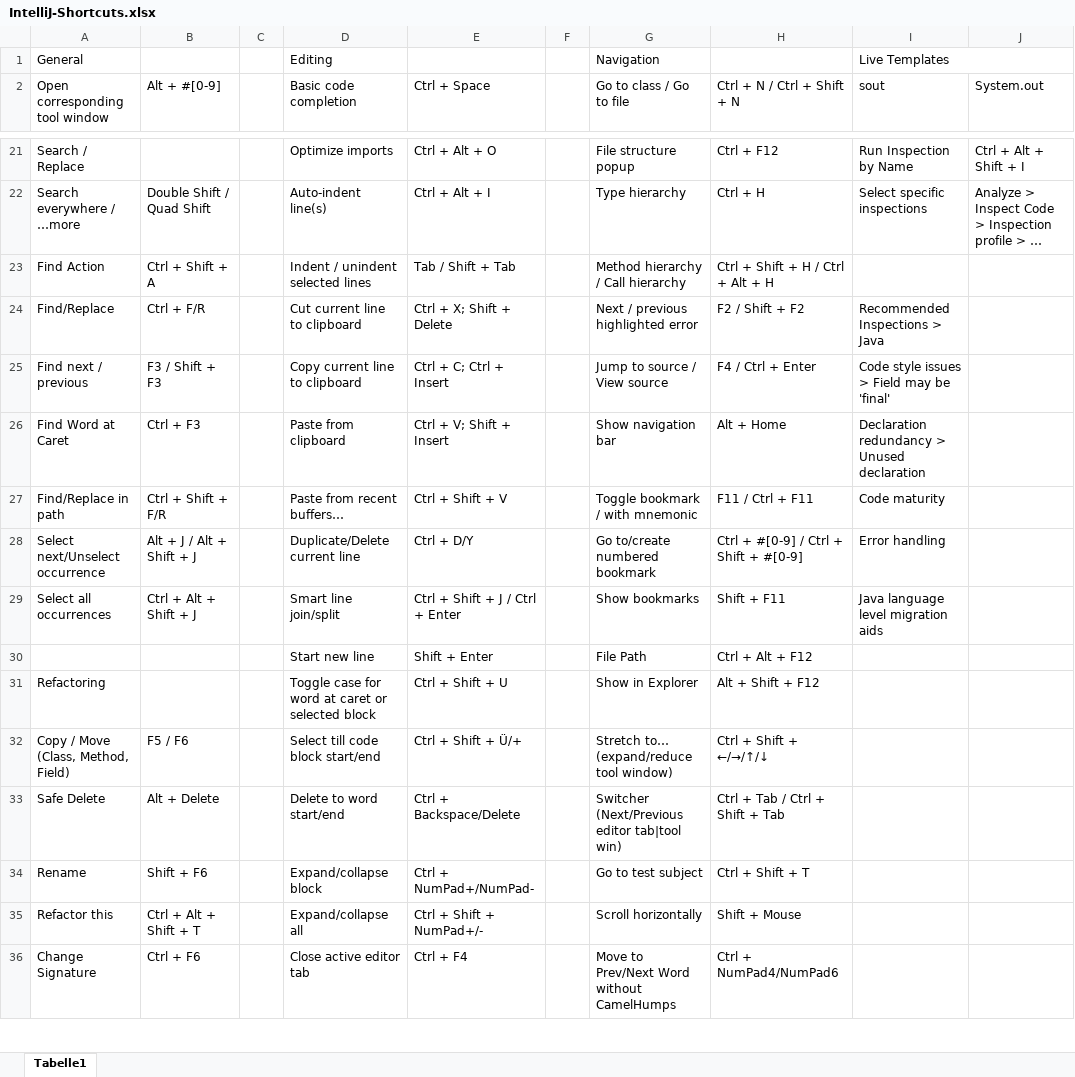
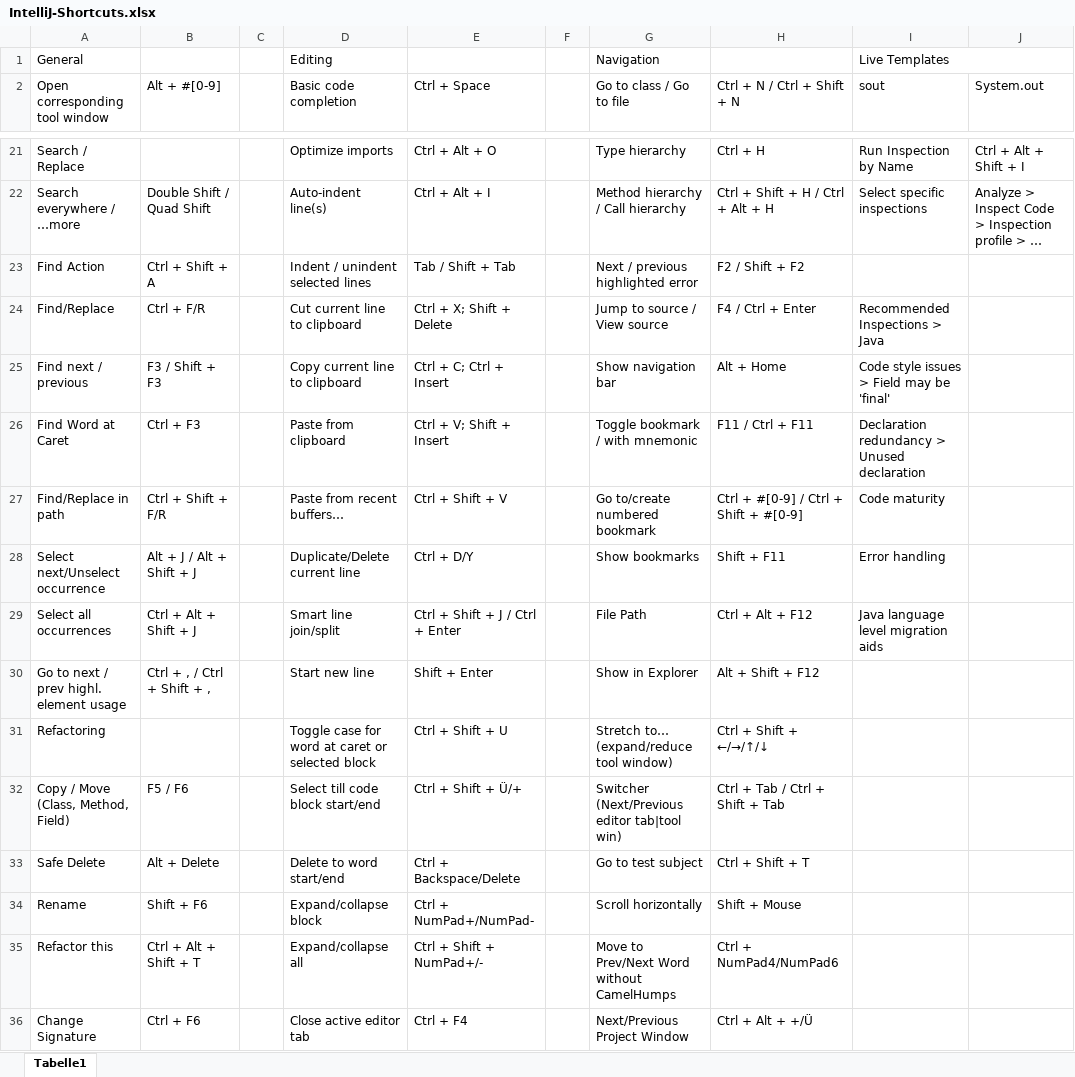
Before and after one commit to psicho2000/wiki, an Excel workbook: Settings/IntelliJ/IntelliJ-Shortcuts.xlsx, sheet Tabelle1, drawn as a sheet; only a part is shown, gaps mark what is left out; values as stored, in another font and other column widths than the file's, no cell formats; removed rows and columns are numbered as before the commit, all else as after; the diff covers the shown part only; the diff names each change by its address in the sheet, - before the commit and + after, or states it on an @@ line.

```diff
--- a/Settings/IntelliJ/IntelliJ-Shortcuts.xlsx (sheet Tabelle1)
+++ b/Settings/IntelliJ/IntelliJ-Shortcuts.xlsx (sheet Tabelle1)
-G21 (Go to class / Go to file): File structure popup
+G21 (Go to class / Go to file): Type hierarchy
-H21 (Ctrl + N / Ctrl + Shift + N): Ctrl + F12
+H21 (Ctrl + N / Ctrl + Shift + N): Ctrl + H
-G22 (Go to class / Go to file): Type hierarchy
+G22 (Go to class / Go to file): Method hierarchy / Call hierarchy
-H22 (Ctrl + N / Ctrl + Shift + N): Ctrl + H
+H22 (Ctrl + N / Ctrl + Shift + N): Ctrl + Shift + H / Ctrl + Alt + H
-G23 (Go to class / Go to file): Method hierarchy / Call hierarchy
+G23 (Go to class / Go to file): Next / previous highlighted error
-H23 (Ctrl + N / Ctrl + Shift + N): Ctrl + Shift + H / Ctrl + Alt + H
+H23 (Ctrl + N / Ctrl + Shift + N): F2 / Shift + F2
-G24 (Go to class / Go to file): Next / previous highlighted error
+G24 (Go to class / Go to file): Jump to source / View source
-H24 (Ctrl + N / Ctrl + Shift + N): F2 / Shift + F2
+H24 (Ctrl + N / Ctrl + Shift + N): F4 / Ctrl + Enter
-G25 (Go to class / Go to file): Jump to source / View source
+G25 (Go to class / Go to file): Show navigation bar
-H25 (Ctrl + N / Ctrl + Shift + N): F4 / Ctrl + Enter
+H25 (Ctrl + N / Ctrl + Shift + N): Alt + Home
-G26 (Go to class / Go to file): Show navigation bar
+G26 (Go to class / Go to file): Toggle bookmark / with mnemonic
-H26 (Ctrl + N / Ctrl + Shift + N): Alt + Home
+H26 (Ctrl + N / Ctrl + Shift + N): F11 / Ctrl + F11
-G27 (Go to class / Go to file): Toggle bookmark / with mnemonic
+G27 (Go to class / Go to file): Go to/create numbered bookmark
-H27 (Ctrl + N / Ctrl + Shift + N): F11 / Ctrl + F11
+H27 (Ctrl + N / Ctrl + Shift + N): Ctrl + #[0-9] / Ctrl + Shift + #[0-9]
-G28 (Go to class / Go to file): Go to/create numbered bookmark
+G28 (Go to class / Go to file): Show bookmarks
-H28 (Ctrl + N / Ctrl + Shift + N): Ctrl + #[0-9] / Ctrl + Shift + #[0-9]
+H28 (Ctrl + N / Ctrl + Shift + N): Shift + F11
-G29 (Go to class / Go to file): Show bookmarks
+G29 (Go to class / Go to file): File Path
-H29 (Ctrl + N / Ctrl + Shift + N): Shift + F11
+H29 (Ctrl + N / Ctrl + Shift + N): Ctrl + Alt + F12
-row 30:  |  |  | Start new line | Shift + Enter |  | File Path | Ctrl + Alt + F12
+row 30: Go to next / prev highl. element usage | Ctrl + , / Ctrl + Shift + , |  | Start new line | Shift + Enter |  | Show in Explorer | Alt + Shift + F12
-G31 (Go to class / Go to file): Show in Explorer
+G31 (Go to class / Go to file): Stretch to… (expand/reduce tool window)
-H31 (Ctrl + N / Ctrl + Shift + N): Alt + Shift + F12
+H31 (Ctrl + N / Ctrl + Shift + N): Ctrl + Shift + ←/→/↑/↓
-G32 (Go to class / Go to file): Stretch to… (expand/reduce tool window)
+G32 (Go to class / Go to file): Switcher (Next/Previous editor tab|tool win)
-H32 (Ctrl + N / Ctrl + Shift + N): Ctrl + Shift + ←/→/↑/↓
+H32 (Ctrl + N / Ctrl + Shift + N): Ctrl + Tab / Ctrl + Shift + Tab
-G33 (Go to class / Go to file): Switcher (Next/Previous editor tab|tool win)
+G33 (Go to class / Go to file): Go to test subject
-H33 (Ctrl + N / Ctrl + Shift + N): Ctrl + Tab / Ctrl + Shift + Tab
+H33 (Ctrl + N / Ctrl + Shift + N): Ctrl + Shift + T
-G34 (Go to class / Go to file): Go to test subject
+G34 (Go to class / Go to file): Scroll horizontally
-H34 (Ctrl + N / Ctrl + Shift + N): Ctrl + Shift + T
+H34 (Ctrl + N / Ctrl + Shift + N): Shift + Mouse
-G35 (Go to class / Go to file): Scroll horizontally
+G35 (Go to class / Go to file): Move to Prev/Next Word without CamelHumps
-H35 (Ctrl + N / Ctrl + Shift + N): Shift + Mouse
+H35 (Ctrl + N / Ctrl + Shift + N): Ctrl + NumPad4/NumPad6
-G36 (Go to class / Go to file): Move to Prev/Next Word without CamelHumps
+G36 (Go to class / Go to file): Next/Previous Project Window
-H36 (Ctrl + N / Ctrl + Shift + N): Ctrl + NumPad4/NumPad6
+H36 (Ctrl + N / Ctrl + Shift + N): Ctrl + Alt + +/Ü
```
Also changed, not shown: 52 edited cells elsewhere in this sheet, cell formats, 1 other file.
